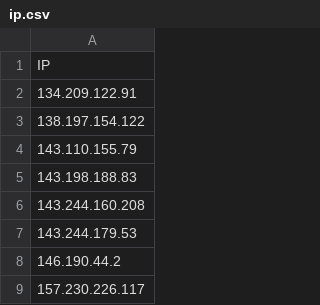
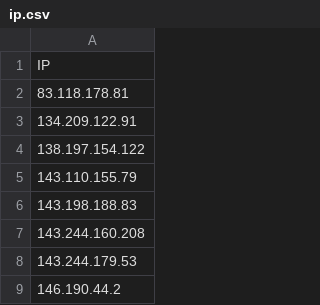
Before and after one commit to areeriks1/Test, a CSV file: ip.csv, drawn as a sheet; only a part is shown; the shorter side is filled out with more unchanged rows; the diff names each change by its address in the sheet, - before the commit and + after, or states it on an @@ line.

Commit message:
Update ip.csv

```diff
--- a/ip.csv
+++ b/ip.csv
+row 2: 83.118.178.81
```
